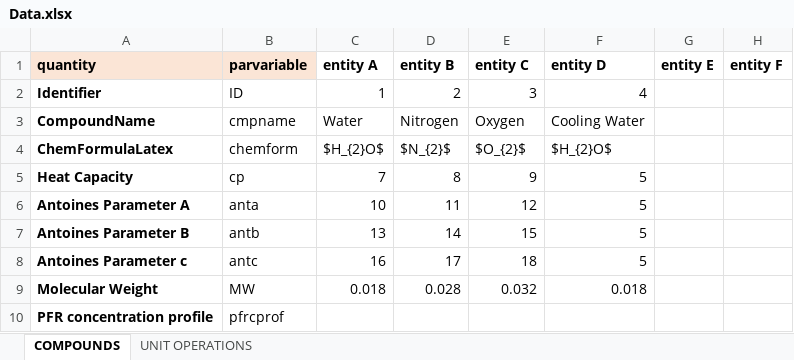
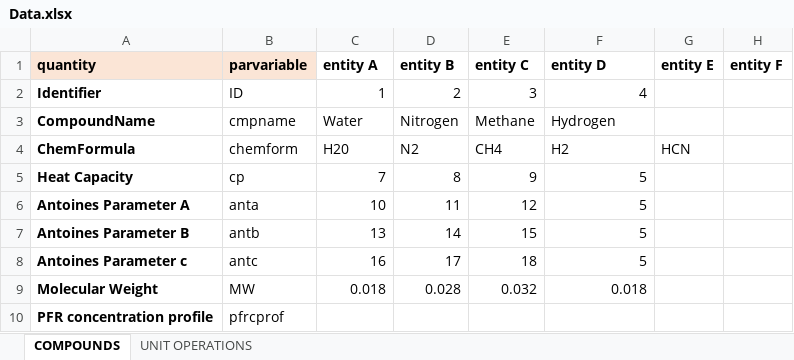
Before and after one commit to triceert/CS, an Excel workbook: MatlabWD/Data.xlsx, sheet COMPOUNDS, drawn as a sheet; values as stored, in another font and other column widths than the file's, no borders; removed rows and columns are numbered as before the commit, all else as after; the diff names each change by its address in the sheet, - before the commit and + after, or states it on an @@ line.

```diff
--- a/MatlabWD/Data.xlsx (sheet COMPOUNDS)
+++ b/MatlabWD/Data.xlsx (sheet COMPOUNDS)
-E3 (entity C): Oxygen
+E3 (entity C): Methane
-F3 (entity D): Cooling Water
+F3 (entity D): Hydrogen
-row 4: ChemFormulaLatex | chemform | $H_{2}O$ | $N_{2}$ | $O_{2}$ | $H_{2}O$
+row 4: ChemFormula | chemform | H20 | N2 | CH4 | H2 | HCN
```
Also changed, not shown: sheet UNIT OPERATIONS.
